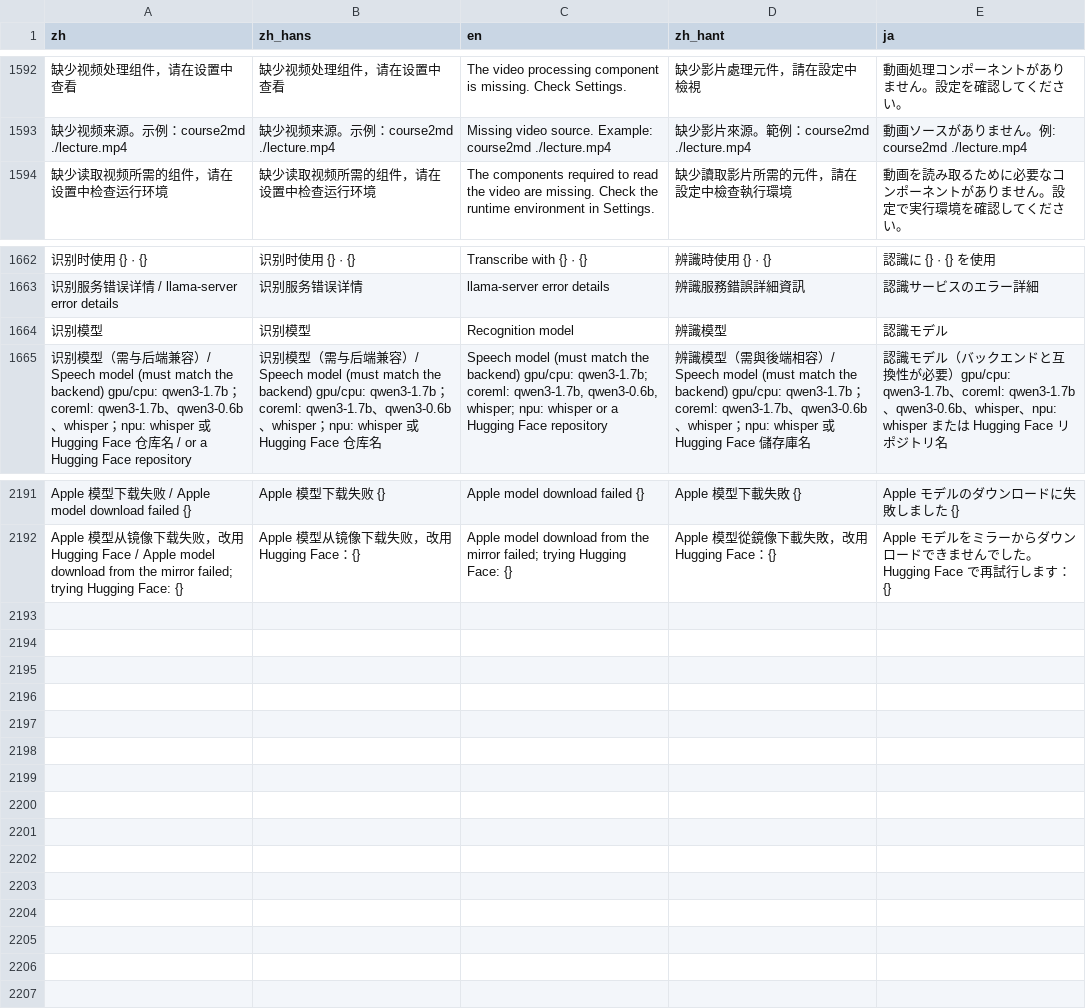
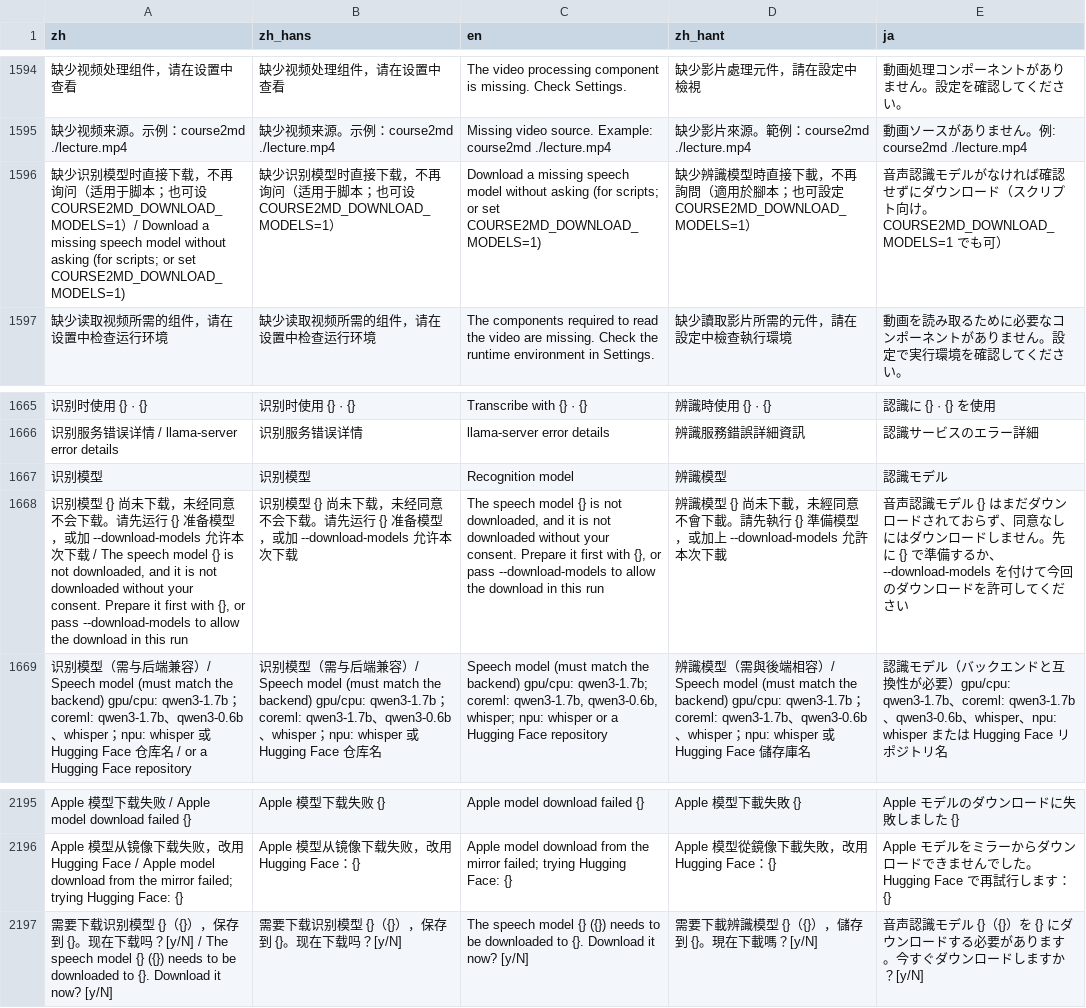
Before and after one commit to mizorewww/course2md, a TSV file: i18n/catalog.tsv, drawn as a sheet; only a part is shown, gaps mark what is left out; the diff covers the shown part only; the diff names each change by its address in the sheet, - before the commit and + after, or states it on an @@ line.

```diff
--- a/i18n/catalog.tsv
+++ b/i18n/catalog.tsv
+row 1596: 缺少识别模型时直接下载，不再询问（适用于脚本；也可设 COURSE2MD_DOWNLOAD_MODELS=1）/ Download a missing speech model without asking (for scripts; or set COURSE2MD_DOWNLOAD_MODELS=1) | 缺少识别模型时直接下载，不再询问（适用于脚本；也可设 COURSE2MD_DOWNLOAD_MODELS=1） | Download a missing speech model without asking (for scripts; or set COURSE2MD_DOWNLOAD_MODELS=1) | 缺少辨識模型時直接下載，不再詢問（適用於腳本；也可設定 COURSE2MD_DOWNLOAD_MODELS=1） | 音声認識モデルがなければ確認せずにダウンロード（スクリプト向け。COURSE2MD_DOWNLOAD_MODELS=1 でも可）
+row 1668: 识别模型 {} 尚未下载，未经同意不会下载。请先运行 {} 准备模型，或加 --download-models 允许本次下载 / The speech model {} is not downloaded, and it is not downloaded without your consent. Prepare it first with {}, or pass --download-models to allow the download in this run | 识别模型 {} 尚未下载，未经同意不会下载。请先运行 {} 准备模型，或加 --download-models 允许本次下载 | The speech model {} is not downloaded, and it is not downloaded without your consent. Prepare it first with {}, or pass --download-models to allow the download in this run | 辨識模型 {} 尚未下載，未經同意不會下載。請先執行 {} 準備模型，或加上 --download-models 允許本次下載 | 音声認識モデル {} はまだダウンロードされておらず、同意なしにはダウンロードしません。先に {} で準備するか、--download-models を付けて今回のダウンロードを許可してください
+row 2197: 需要下载识别模型 {}（{}），保存到 {}。现在下载吗？[y/N] / The speech model {} ({}) needs to be downloaded to {}. Download it now? [y/N] | 需要下载识别模型 {}（{}），保存到 {}。现在下载吗？[y/N] | The speech model {} ({}) needs to be downloaded to {}. Download it now? [y/N] | 需要下載辨識模型 {}（{}），儲存到 {}。現在下載嗎？[y/N] | 音声認識モデル {}（{}）を {} にダウンロードする必要があります。今すぐダウンロードしますか？[y/N]
```
Also changed, not shown: 4 added rows and 2 removed rows elsewhere in this file, 10 other files.
